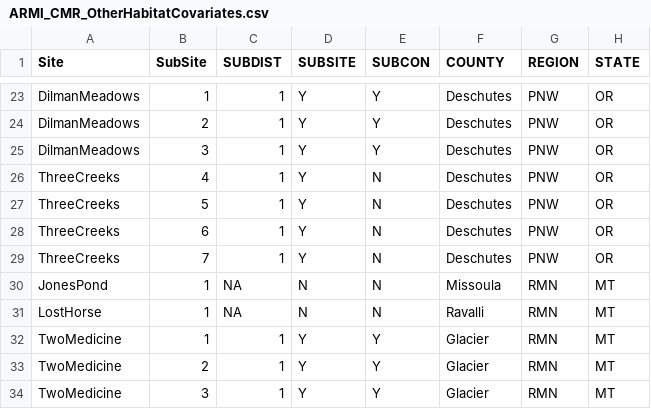
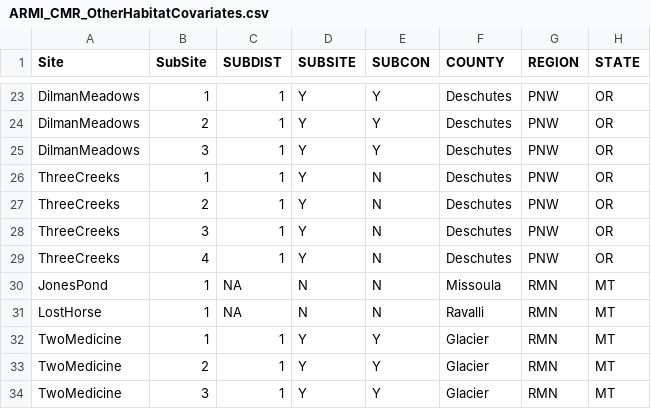
Before and after one commit to NEARMI/Bd_CMR, a CSV file: data/cleaned_cov_csv/ARMI_CMR_OtherHabitatCovariates.csv, drawn as a sheet; only a part is shown, gaps mark what is left out; the diff names each change by its address in the sheet, - before the commit and + after, or states it on an @@ line.

Commit message:
fixing some NA issues in hab covariates

```diff
--- a/data/cleaned_cov_csv/ARMI_CMR_OtherHabitatCovariates.csv
+++ b/data/cleaned_cov_csv/ARMI_CMR_OtherHabitatCovariates.csv
-B26 (SubSite): 4
+B26 (SubSite): 1
-B27 (SubSite): 5
+B27 (SubSite): 2
-B28 (SubSite): 6
+B28 (SubSite): 3
-B29 (SubSite): 7
+B29 (SubSite): 4
```
Also changed, not shown: 5 other files.
